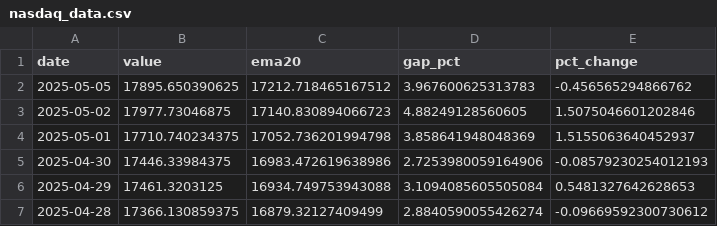
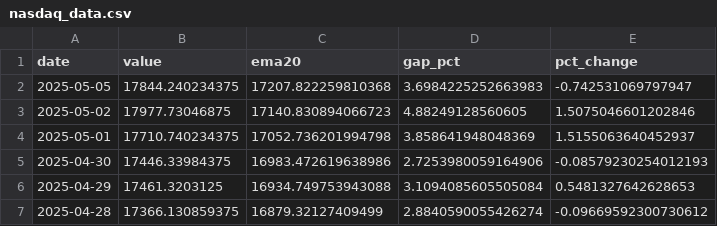
Before and after one commit to jmaietta/T2DPulse, a CSV file: data/nasdaq_data.csv, drawn as a sheet; only a part is shown.

```diff
--- a/data/nasdaq_data.csv
+++ b/data/nasdaq_data.csv
@@ -1,3 +1,3 @@
 date,value,ema20,gap_pct,pct_change
-2025-05-05,17895.650390625,17212.718465167512,3.967600625313783,-0.456565294866762
+2025-05-05,17844.240234375,17207.822259810368,3.6984225252663983,-0.742531069797947
 2025-05-02,17977.73046875,17140.830894066723,4.88249128560605,1.5075046601202846
```
Also changed, not shown: data/treasury_yield_data.csv, data/vix_data.csv, 3 other files.
